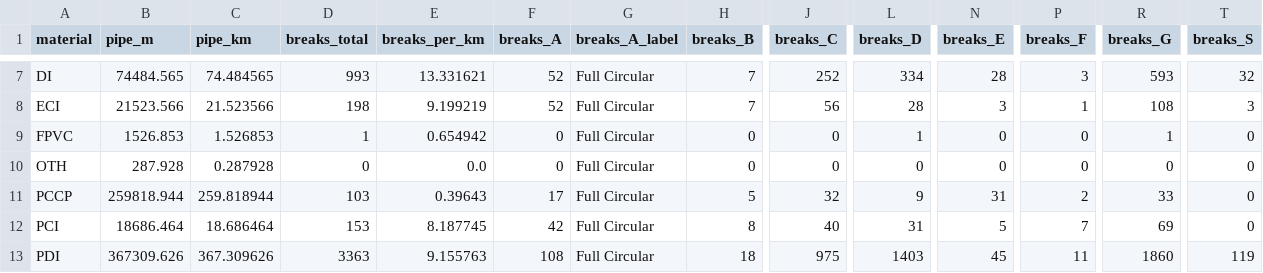
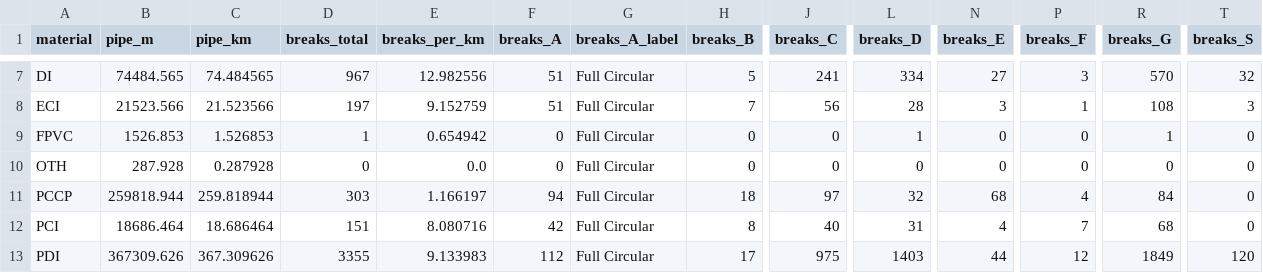
Before and after one commit to johnpoole/calgary-water, a CSV file: docs/break_density_by_material.csv, drawn as a sheet; only a part is shown, gaps mark what is left out; the diff covers the shown part only; the diff names each change by its address in the sheet, - before the commit and + after, or states it on an @@ line.

Commit message:
feat: Add Cox break count comparison tool and integrate into map visualization
- Introduced `cox_break_count_vs_expected.py` to compare observed break counts with expected counts based on Cox model hazard scores.
- Updated `map.js` to load and visualize break count differences, including new overlay options for "breakdiff".
- Enhanced `break_density_by_material.py` to utilize a precomputed break-to-main link table for accurate break density calculations.
- Modified `cox_ph_model.py` and `link_breaks_to_mains.py` to support flexible linking of breaks to mains based on distance and diameter criteria.
- Improved error handling and logging for missing data in various tools.
- Updated documentation and comments for clarity on new functionalities and usage.

```diff
--- a/docs/break_density_by_material.csv
+++ b/docs/break_density_by_material.csv
-D7 (breaks_total): 993
+D7 (breaks_total): 967
-E7 (breaks_per_km): 13.331621
+E7 (breaks_per_km): 12.982556
-F7:F8 (breaks_A): 52
+F7:F8 (breaks_A): 51
-H7 (breaks_B): 7
+H7 (breaks_B): 5
-J7 (breaks_C): 252
+J7 (breaks_C): 241
-N7 (breaks_E): 28
+N7 (breaks_E): 27
-R7 (breaks_G): 593
+R7 (breaks_G): 570
-D8 (breaks_total): 198
+D8 (breaks_total): 197
-E8 (breaks_per_km): 9.199219
+E8 (breaks_per_km): 9.152759
-D11 (breaks_total): 103
+D11 (breaks_total): 303
-E11 (breaks_per_km): 0.39643
+E11 (breaks_per_km): 1.166197
-F11 (breaks_A): 17
+F11 (breaks_A): 94
-H11 (breaks_B): 5
+H11 (breaks_B): 18
-J11 (breaks_C): 32
+J11 (breaks_C): 97
-L11 (breaks_D): 9
+L11 (breaks_D): 32
-N11 (breaks_E): 31
+N11 (breaks_E): 68
-P11 (breaks_F): 2
+P11 (breaks_F): 4
-R11 (breaks_G): 33
+R11 (breaks_G): 84
-D12 (breaks_total): 153
+D12 (breaks_total): 151
-E12 (breaks_per_km): 8.187745
+E12 (breaks_per_km): 8.080716
-N12 (breaks_E): 5
+N12 (breaks_E): 4
-R12 (breaks_G): 69
+R12 (breaks_G): 68
-D13 (breaks_total): 3363
+D13 (breaks_total): 3355
-E13 (breaks_per_km): 9.155763
+E13 (breaks_per_km): 9.133983
-F13 (breaks_A): 108
+F13 (breaks_A): 112
-H13 (breaks_B): 18
+H13 (breaks_B): 17
-N13 (breaks_E): 45
+N13 (breaks_E): 44
-P13 (breaks_F): 11
+P13 (breaks_F): 12
-R13 (breaks_G): 1860
+R13 (breaks_G): 1849
-T13 (breaks_S): 119
+T13 (breaks_S): 120
```
Also changed, not shown: 96 edited cells elsewhere in this file, 15 other files.
